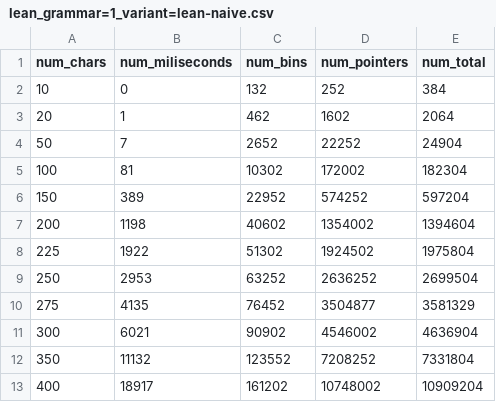
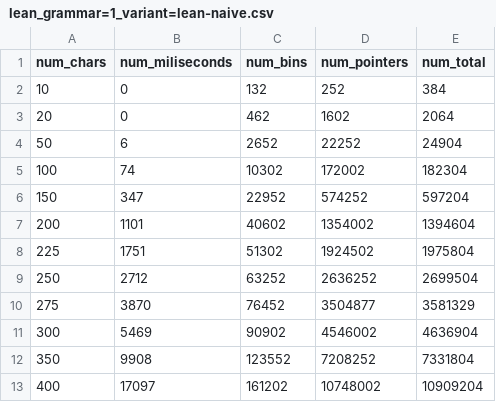
Before and after one commit to Daniel1854/earley-lean, a CSV file: Benchmark/lean/lean_grammar=1_variant=lean-naive.csv, drawn as a sheet.

Commit message:
perf: curiously this improves lean-naive for grammar1

```diff
--- a/Benchmark/lean/lean_grammar=1_variant=lean-naive.csv
+++ b/Benchmark/lean/lean_grammar=1_variant=lean-naive.csv
@@ -2,12 +2,12 @@ num_chars,num_miliseconds,num_bins,num_pointers,num_total
 10,0,132,252,384
-20,1,462,1602,2064
-50,7,2652,22252,24904
-100,81,10302,172002,182304
-150,389,22952,574252,597204
-200,1198,40602,1354002,1394604
-225,1922,51302,1924502,1975804
-250,2953,63252,2636252,2699504
-275,4135,76452,3504877,3581329
-300,6021,90902,4546002,4636904
-350,11132,123552,7208252,7331804
-400,18917,161202,10748002,10909204
+20,0,462,1602,2064
+50,6,2652,22252,24904
+100,74,10302,172002,182304
+150,347,22952,574252,597204
+200,1101,40602,1354002,1394604
+225,1751,51302,1924502,1975804
+250,2712,63252,2636252,2699504
+275,3870,76452,3504877,3581329
+300,5469,90902,4546002,4636904
+350,9908,123552,7208252,7331804
+400,17097,161202,10748002,10909204
```
Also changed, not shown: Benchmark/lean/lean_grammar=2_variant=lean-naive.csv, Benchmark/lean/lean_grammar=3_variant=lean-naive.csv, 3 other files.
